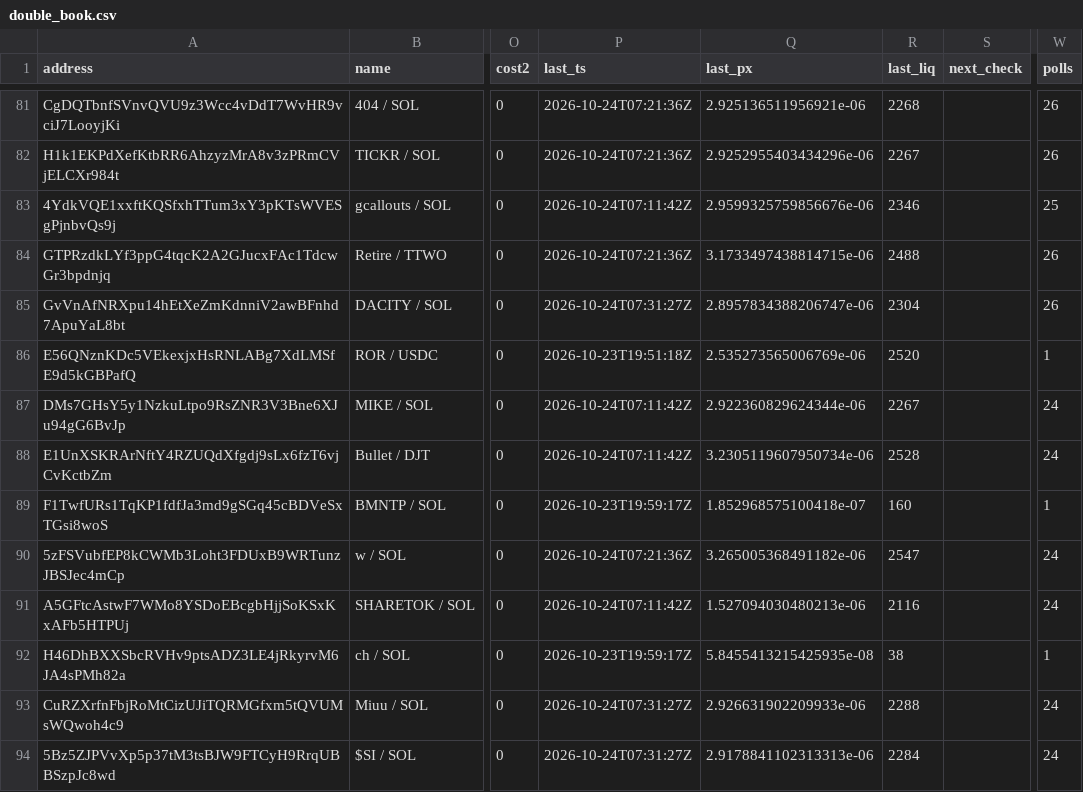
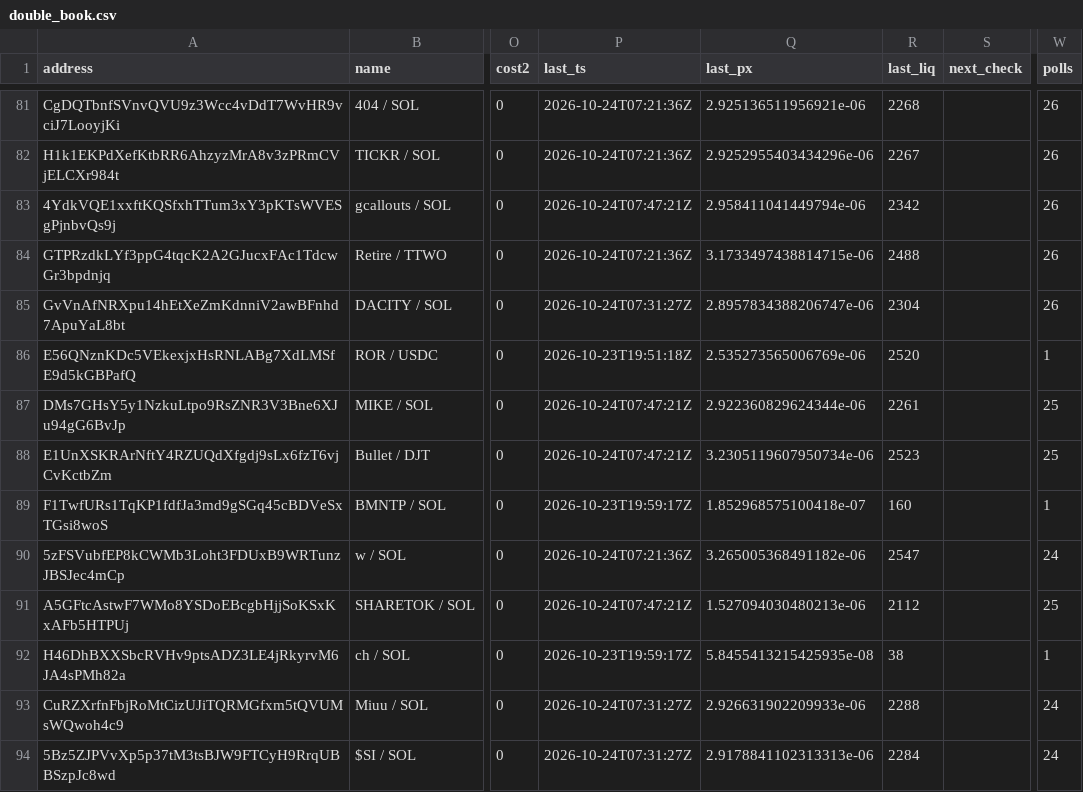
Before and after one commit to westphal03/meme-scanner, a CSV file: data/double_book.csv, drawn as a sheet; only a part is shown, gaps mark what is left out; the diff covers the shown part only; the diff names each change by its address in the sheet, - before the commit and + after, or states it on an @@ line.

```diff
--- a/data/double_book.csv
+++ b/data/double_book.csv
-P83 (last_ts): 2026-10-24T07:11:42Z
+P83 (last_ts): 2026-10-24T07:47:21Z
-Q83 (last_px): 2.9599325759856676e-06
+Q83 (last_px): 2.958411041449794e-06
-R83 (last_liq): 2346
+R83 (last_liq): 2342
-W83 (polls): 25
+W83 (polls): 26
-P87:P88 (last_ts): 2026-10-24T07:11:42Z
+P87:P88 (last_ts): 2026-10-24T07:47:21Z
-R87 (last_liq): 2267
+R87 (last_liq): 2261
-W87:W88 (polls): 24
+W87:W88 (polls): 25
-R88 (last_liq): 2528
+R88 (last_liq): 2523
-P91 (last_ts): 2026-10-24T07:11:42Z
+P91 (last_ts): 2026-10-24T07:47:21Z
-R91 (last_liq): 2116
+R91 (last_liq): 2112
-W91 (polls): 24
+W91 (polls): 25
```
Also changed, not shown: 48 edited cells elsewhere in this file, data/double_px.csv, data/enrich.csv, 3 other files.
